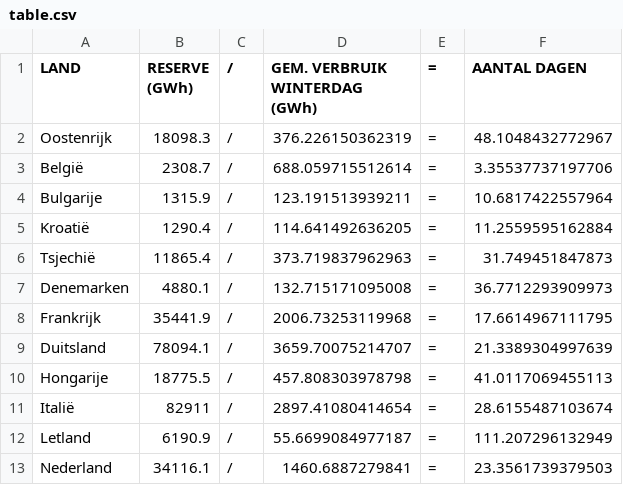
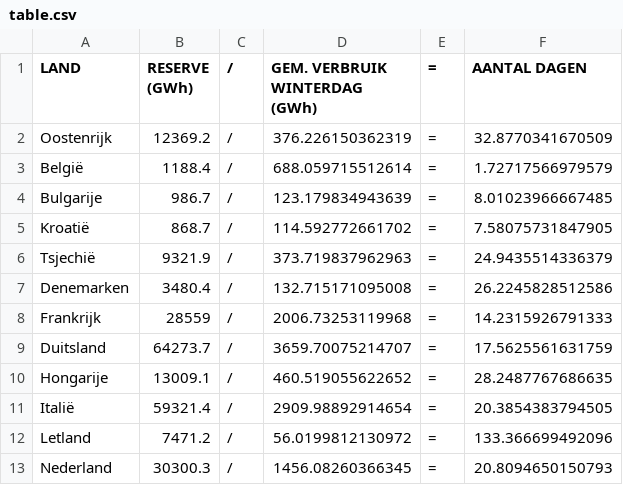
Before and after one commit to mediafin/gas-shortage-eu, a CSV file: analysis/export/table.csv, drawn as a sheet; only a part is shown; the diff covers the shown part only.

```diff
--- a/analysis/export/table.csv
+++ b/analysis/export/table.csv
@@ -1,13 +1,13 @@
 "LAND","RESERVE (GWh)","/","GEM. VERBRUIK WINTERDAG (GWh)","=","AANTAL DAGEN"
-"Oostenrijk",18098.3,"/",376.226150362319,"=",48.1048432772967
-"België",2308.7,"/",688.059715512614,"=",3.35537737197706
-"Bulgarije",1315.9,"/",123.191513939211,"=",10.6817422557964
-"Kroatië",1290.4,"/",114.641492636205,"=",11.2559595162884
-"Tsjechië",11865.4,"/",373.719837962963,"=",31.749451847873
-"Denemarken",4880.1,"/",132.715171095008,"=",36.7712293909973
-"Frankrijk",35441.9,"/",2006.73253119968,"=",17.6614967111795
-"Duitsland",78094.1,"/",3659.70075214707,"=",21.3389304997639
-"Hongarije",18775.5,"/",457.808303978798,"=",41.0117069455113
-"Italië",82911,"/",2897.41080414654,"=",28.6155487103674
-"Letland",6190.9,"/",55.6699084977187,"=",111.207296132949
-"Nederland",34116.1,"/",1460.6887279841,"=",23.3561739379503
+"Oostenrijk",12369.2,"/",376.226150362319,"=",32.8770341670509
+"België",1188.4,"/",688.059715512614,"=",1.72717566979579
+"Bulgarije",986.7,"/",123.179834943639,"=",8.01023966667485
+"Kroatië",868.7,"/",114.592772661702,"=",7.58075731847905
+"Tsjechië",9321.9,"/",373.719837962963,"=",24.9435514336379
+"Denemarken",3480.4,"/",132.715171095008,"=",26.2245828512586
+"Frankrijk",28559,"/",2006.73253119968,"=",14.2315926791333
+"Duitsland",64273.7,"/",3659.70075214707,"=",17.5625561631759
+"Hongarije",13009.1,"/",460.519055622652,"=",28.2487767686635
+"Italië",59321.4,"/",2909.98892914654,"=",20.3854383794505
+"Letland",7471.2,"/",56.0199812130972,"=",133.366699492096
+"Nederland",30300.3,"/",1456.08260366345,"=",20.8094650150793
```
Also changed, not shown: 1 added row, 1 removed row and 15 edited cells elsewhere in this file, analysis/export/eu-storage-levels.csv, 51 other files.
